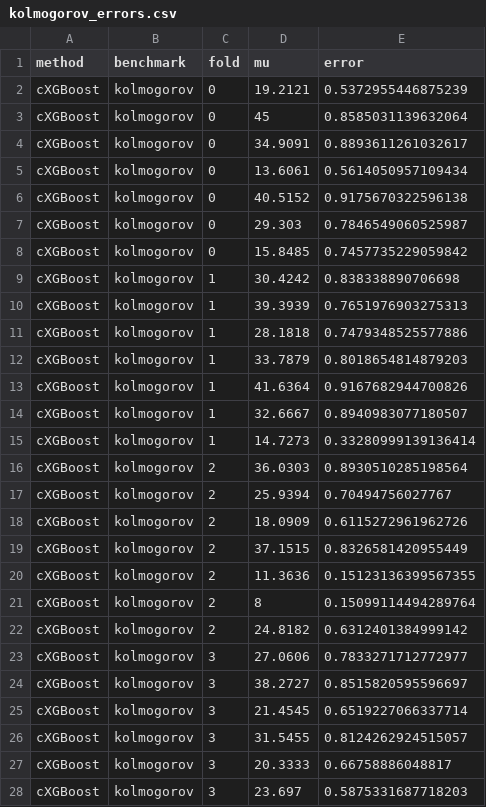
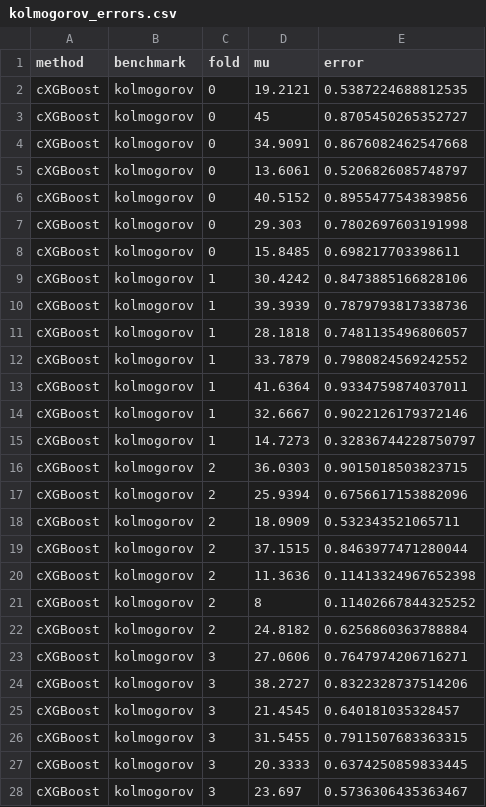
Before and after one commit to MelikaBaghi/cXGBoost, a CSV file: results/benchmark_r12/kolmogorov_errors.csv, drawn as a sheet; only a part is shown; the diff covers the shown part only.

```diff
--- a/results/benchmark_r12/kolmogorov_errors.csv
+++ b/results/benchmark_r12/kolmogorov_errors.csv
@@ -1,28 +1,28 @@
 method,benchmark,fold,mu,error
-cXGBoost,kolmogorov,0,19.2121,0.5372955446875239
-cXGBoost,kolmogorov,0,45,0.8585031139632064
-cXGBoost,kolmogorov,0,34.9091,0.8893611261032617
-cXGBoost,kolmogorov,0,13.6061,0.5614050957109434
-cXGBoost,kolmogorov,0,40.5152,0.9175670322596138
-cXGBoost,kolmogorov,0,29.303,0.7846549060525987
-cXGBoost,kolmogorov,0,15.8485,0.7457735229059842
-cXGBoost,kolmogorov,1,30.4242,0.838338890706698
-cXGBoost,kolmogorov,1,39.3939,0.7651976903275313
-cXGBoost,kolmogorov,1,28.1818,0.7479348525577886
-cXGBoost,kolmogorov,1,33.7879,0.8018654814879203
-cXGBoost,kolmogorov,1,41.6364,0.9167682944700826
-cXGBoost,kolmogorov,1,32.6667,0.8940983077180507
-cXGBoost,kolmogorov,1,14.7273,0.33280999139136414
-cXGBoost,kolmogorov,2,36.0303,0.8930510285198564
-cXGBoost,kolmogorov,2,25.9394,0.70494756027767
-cXGBoost,kolmogorov,2,18.0909,0.6115272961962726
-cXGBoost,kolmogorov,2,37.1515,0.8326581420955449
-cXGBoost,kolmogorov,2,11.3636,0.15123136399567355
-cXGBoost,kolmogorov,2,8,0.15099114494289764
-cXGBoost,kolmogorov,2,24.8182,0.6312401384999142
-cXGBoost,kolmogorov,3,27.0606,0.7833271712772977
-cXGBoost,kolmogorov,3,38.2727,0.8515820595596697
-cXGBoost,kolmogorov,3,21.4545,0.6519227066337714
-cXGBoost,kolmogorov,3,31.5455,0.8124262924515057
-cXGBoost,kolmogorov,3,20.3333,0.66758886048817
-cXGBoost,kolmogorov,3,23.697,0.5875331687718203
+cXGBoost,kolmogorov,0,19.2121,0.5387224688812535
+cXGBoost,kolmogorov,0,45,0.8705450265352727
+cXGBoost,kolmogorov,0,34.9091,0.8676082462547668
+cXGBoost,kolmogorov,0,13.6061,0.5206826085748797
+cXGBoost,kolmogorov,0,40.5152,0.8955477543839856
+cXGBoost,kolmogorov,0,29.303,0.7802697603191998
+cXGBoost,kolmogorov,0,15.8485,0.698217703398611
+cXGBoost,kolmogorov,1,30.4242,0.8473885166828106
+cXGBoost,kolmogorov,1,39.3939,0.7879793817338736
+cXGBoost,kolmogorov,1,28.1818,0.7481135496806057
+cXGBoost,kolmogorov,1,33.7879,0.7980824569242552
+cXGBoost,kolmogorov,1,41.6364,0.9334759874037011
+cXGBoost,kolmogorov,1,32.6667,0.9022126179372146
+cXGBoost,kolmogorov,1,14.7273,0.32836744228750797
+cXGBoost,kolmogorov,2,36.0303,0.9015018503823715
+cXGBoost,kolmogorov,2,25.9394,0.6756617153882096
+cXGBoost,kolmogorov,2,18.0909,0.532343521065711
+cXGBoost,kolmogorov,2,37.1515,0.8463977471280044
+cXGBoost,kolmogorov,2,11.3636,0.11413324967652398
+cXGBoost,kolmogorov,2,8,0.11402667844325252
+cXGBoost,kolmogorov,2,24.8182,0.6256860363788884
+cXGBoost,kolmogorov,3,27.0606,0.7647974206716271
+cXGBoost,kolmogorov,3,38.2727,0.8322328737514206
+cXGBoost,kolmogorov,3,21.4545,0.640181035328457
+cXGBoost,kolmogorov,3,31.5455,0.7911507683363315
+cXGBoost,kolmogorov,3,20.3333,0.6374250859833445
+cXGBoost,kolmogorov,3,23.697,0.5736306435363467
```
Also changed, not shown: 7 edited cells elsewhere in this file, results/benchmark/kolmogorov_errors.csv, results/benchmark/kolmogorov_pgp_errors.csv, 18 other files.
